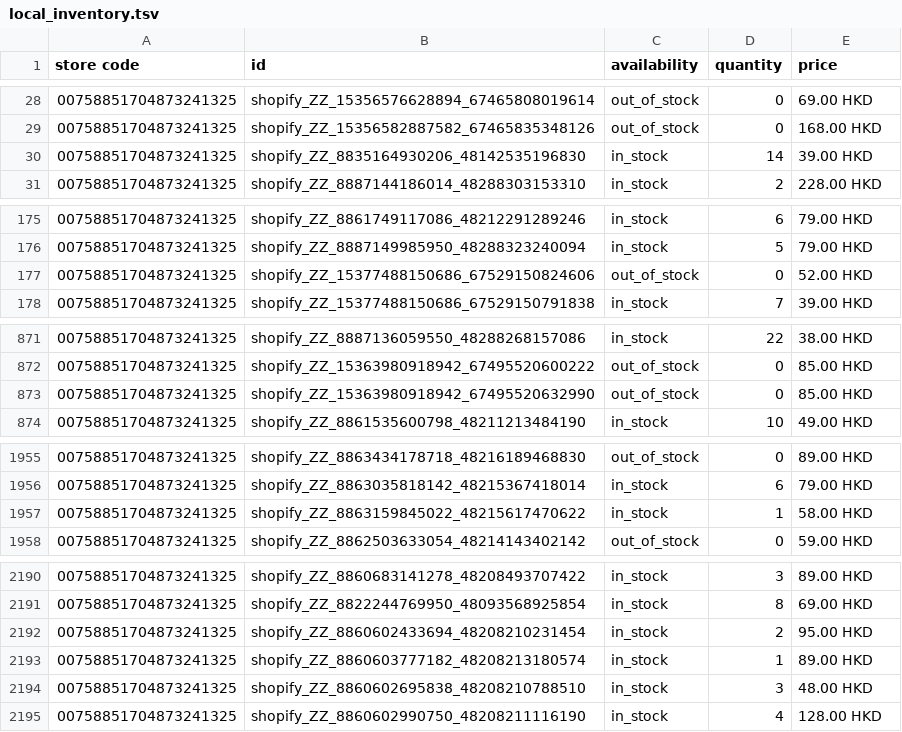
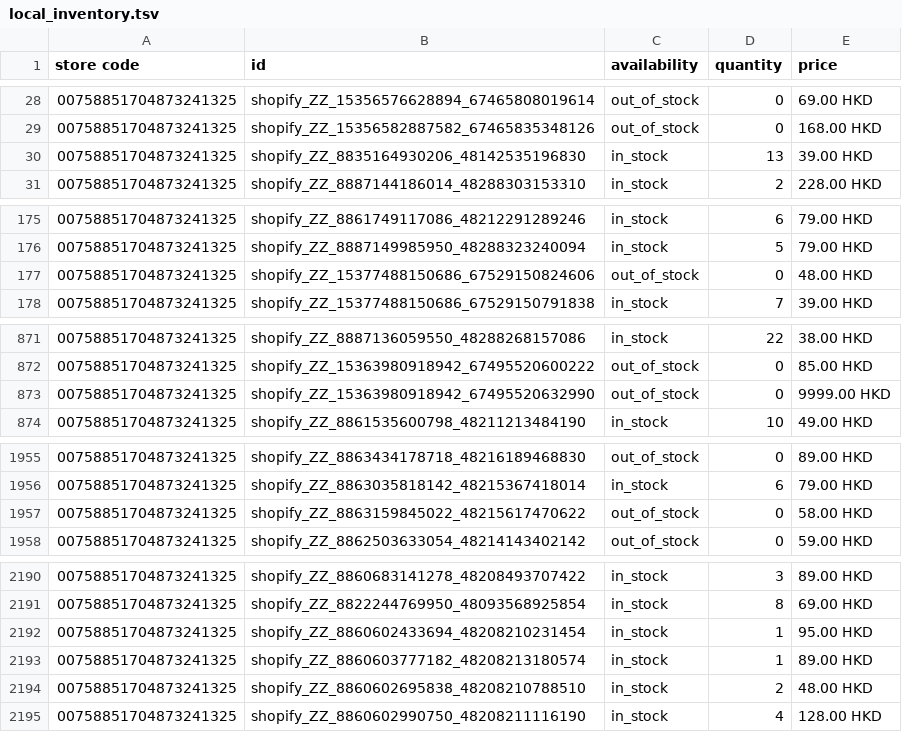
Before and after one commit to edberli/ouji-website, a TSV file: data/local_inventory.tsv, drawn as a sheet; only a part is shown, gaps mark what is left out; the diff covers the shown part only.

Commit message:
觀塘本地存貨 feed 每日更新 2026-10-11

```diff
--- a/data/local_inventory.tsv
+++ b/data/local_inventory.tsv
@@ -29,3 +29,3 @@ store code	id	availability	quantity	price
 00758851704873241325	shopify_ZZ_15356582887582_67465835348126	out_of_stock	0	168.00 HKD
-00758851704873241325	shopify_ZZ_8835164930206_48142535196830	in_stock	14	39.00 HKD
+00758851704873241325	shopify_ZZ_8835164930206_48142535196830	in_stock	13	39.00 HKD
 00758851704873241325	shopify_ZZ_8887144186014_48288303153310	in_stock	2	228.00 HKD
@@ -176,3 +176,3 @@ store code	id	availability	quantity	price
 00758851704873241325	shopify_ZZ_8887149985950_48288323240094	in_stock	5	79.00 HKD
-00758851704873241325	shopify_ZZ_15377488150686_67529150824606	out_of_stock	0	52.00 HKD
+00758851704873241325	shopify_ZZ_15377488150686_67529150824606	out_of_stock	0	48.00 HKD
 00758851704873241325	shopify_ZZ_15377488150686_67529150791838	in_stock	7	39.00 HKD
@@ -872,3 +872,3 @@ store code	id	availability	quantity	price
 00758851704873241325	shopify_ZZ_15363980918942_67495520600222	out_of_stock	0	85.00 HKD
-00758851704873241325	shopify_ZZ_15363980918942_67495520632990	out_of_stock	0	85.00 HKD
+00758851704873241325	shopify_ZZ_15363980918942_67495520632990	out_of_stock	0	9999.00 HKD
 00758851704873241325	shopify_ZZ_8861535600798_48211213484190	in_stock	10	49.00 HKD
@@ -1956,3 +1956,3 @@ store code	id	availability	quantity	price
 00758851704873241325	shopify_ZZ_8863035818142_48215367418014	in_stock	6	79.00 HKD
-00758851704873241325	shopify_ZZ_8863159845022_48215617470622	in_stock	1	58.00 HKD
+00758851704873241325	shopify_ZZ_8863159845022_48215617470622	out_of_stock	0	58.00 HKD
 00758851704873241325	shopify_ZZ_8862503633054_48214143402142	out_of_stock	0	59.00 HKD
@@ -2191,5 +2191,5 @@ store code	id	availability	quantity	price
 00758851704873241325	shopify_ZZ_8822244769950_48093568925854	in_stock	8	69.00 HKD
-00758851704873241325	shopify_ZZ_8860602433694_48208210231454	in_stock	2	95.00 HKD
+00758851704873241325	shopify_ZZ_8860602433694_48208210231454	in_stock	1	95.00 HKD
 00758851704873241325	shopify_ZZ_8860603777182_48208213180574	in_stock	1	89.00 HKD
-00758851704873241325	shopify_ZZ_8860602695838_48208210788510	in_stock	3	48.00 HKD
+00758851704873241325	shopify_ZZ_8860602695838_48208210788510	in_stock	2	48.00 HKD
 00758851704873241325	shopify_ZZ_8860602990750_48208211116190	in_stock	4	128.00 HKD
```
Also changed, not shown: 11 edited cells elsewhere in this file.
